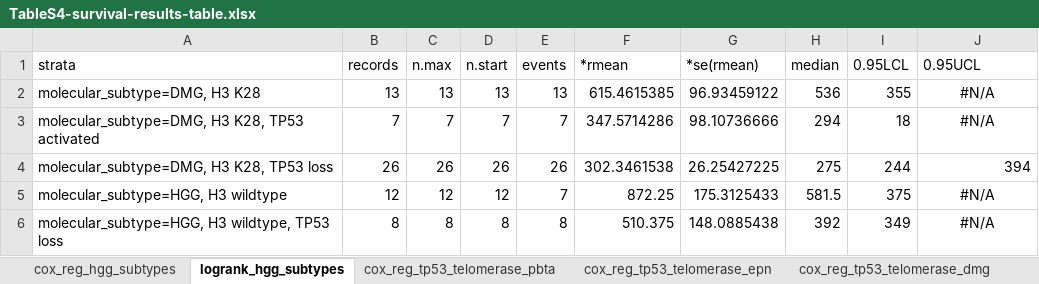
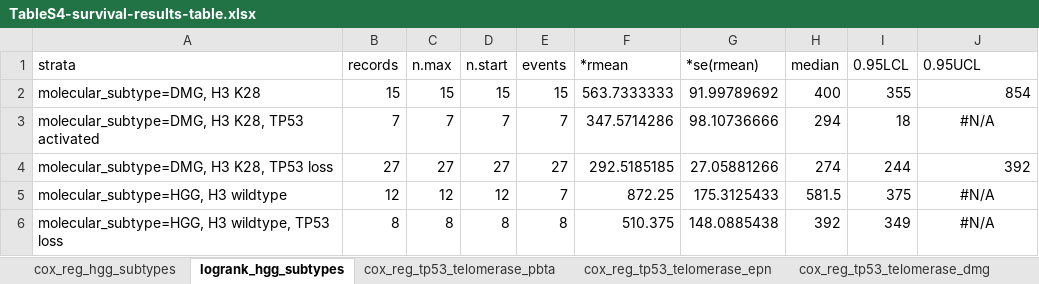
Before and after one commit to AlexsLemonade/OpenPBTA-analysis, an Excel workbook: tables/results/TableS4-survival-results-table.xlsx, sheet logrank_hgg_subtypes, drawn as a sheet; values as stored, in another font and other column widths than the file's, no borders; the diff names each change by its address in the sheet, - before the commit and + after, or states it on an @@ line.

```diff
--- a/tables/results/TableS4-survival-results-table.xlsx (sheet logrank_hgg_subtypes)
+++ b/tables/results/TableS4-survival-results-table.xlsx (sheet logrank_hgg_subtypes)
-B2 (records): 13
+B2 (records): 15
-C2 (n.max): 13
+C2 (n.max): 15
-D2 (n.start): 13
+D2 (n.start): 15
-E2 (events): 13
+E2 (events): 15
-F2 (*rmean): 615.4615385
+F2 (*rmean): 563.7333333
-G2 (*se(rmean)): 96.93459122
+G2 (*se(rmean)): 91.99789692
-H2 (median): 536
+H2 (median): 400
-J2 (0.95UCL): #N/A
+J2 (0.95UCL): 854
-J2 alignment: center
+J2 alignment: right
-B4 (records): 26
+B4 (records): 27
-C4 (n.max): 26
+C4 (n.max): 27
-D4 (n.start): 26
+D4 (n.start): 27
-E4 (events): 26
+E4 (events): 27
-F4 (*rmean): 302.3461538
+F4 (*rmean): 292.5185185
-G4 (*se(rmean)): 26.25427225
+G4 (*se(rmean)): 27.05881266
-H4 (median): 275
+H4 (median): 274
-J4 (0.95UCL): 394
+J4 (0.95UCL): 392
```
Also changed, not shown: sheet cox_reg_quantiseq_mb, sheet cox_reg_tp53_telomerase_pbta, sheet cox_reg_tp53_telomerase_dmg, sheet cox_reg_hgg_subtypes, sheet cox_reg_tp53_telomerase_epn, tables/results/TableS1-histologies.xlsx, tables/results/TableS2-DNA-results-table.xlsx, 6 other files.
